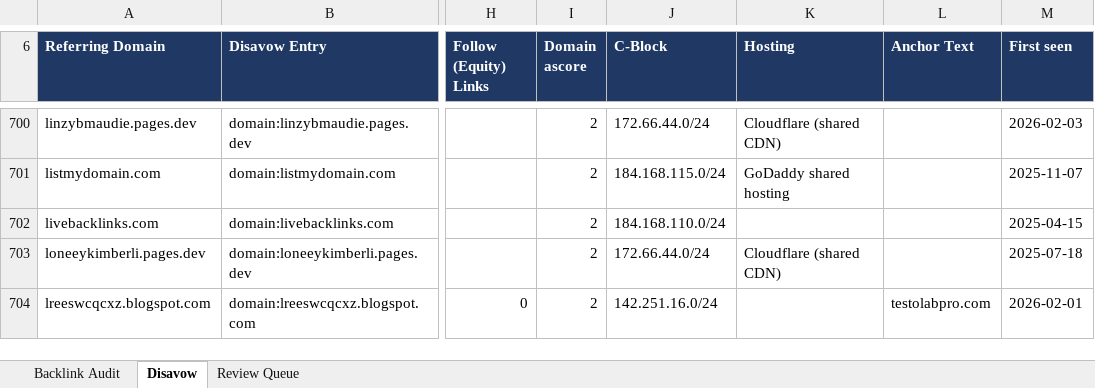
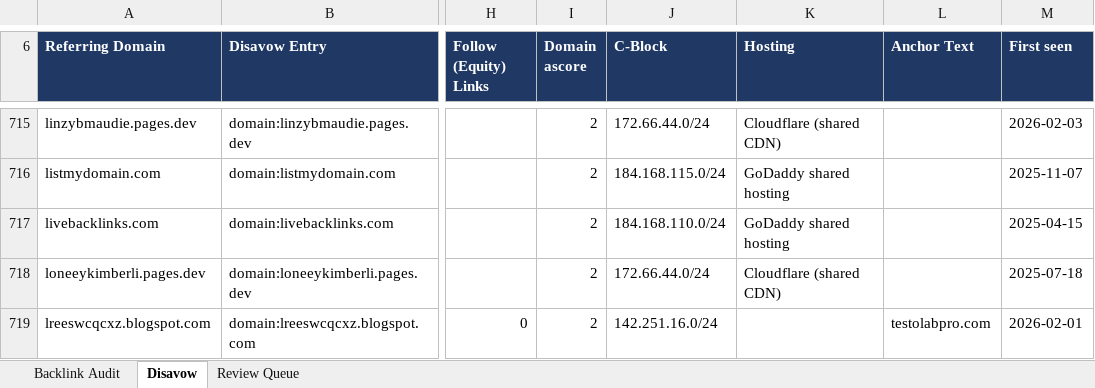
Before and after one commit to fahadahmad-ship-it/test, an Excel workbook: backlink-audit/out/performancelab_backlink_audit.xlsx, sheet Disavow, drawn as a sheet; only a part is shown, gaps mark what is left out; values as stored, in another font and other column widths than the file's, no borders; addresses are those after the commit; the diff covers the shown part only; the diff names each change by its address in the sheet, - before the commit and + after, or states it on an @@ line.

```diff
--- a/backlink-audit/out/performancelab_backlink_audit.xlsx (sheet Disavow)
+++ b/backlink-audit/out/performancelab_backlink_audit.xlsx (sheet Disavow)
-K717 (Hosting): (empty)
+K717 (Hosting): GoDaddy shared hosting
```
Also changed, not shown: 17 added rows and 3 edited cells elsewhere in this sheet, sheet Backlink Audit, sheet Review Queue, 7 other files.
